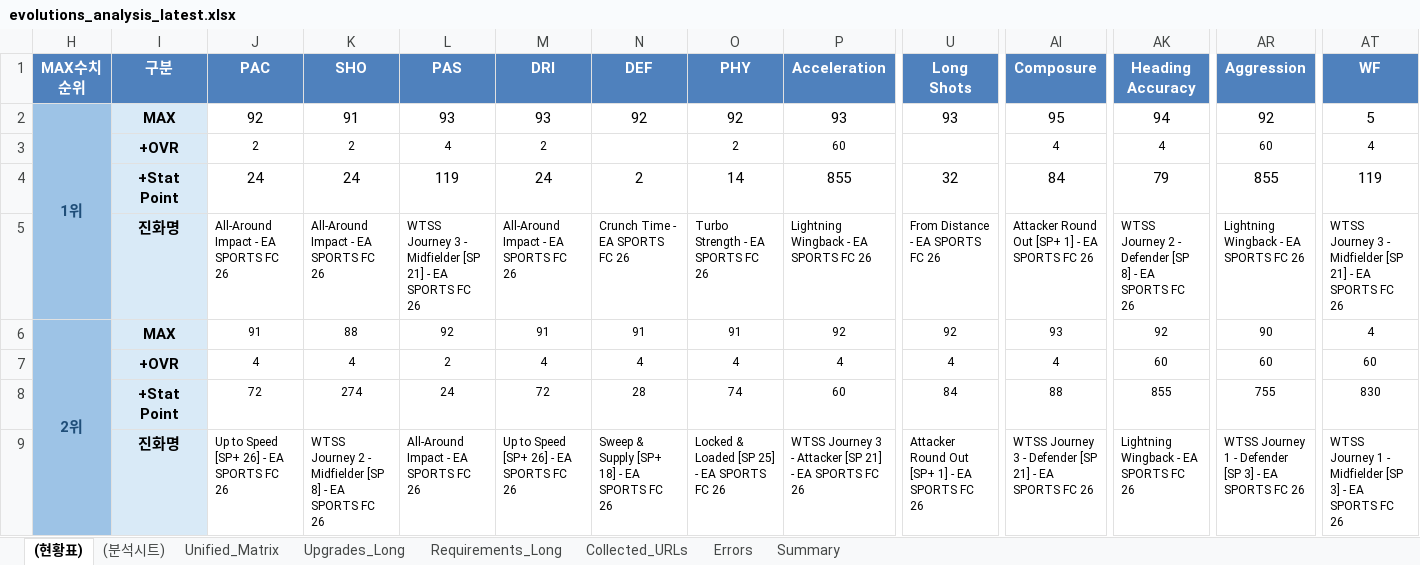
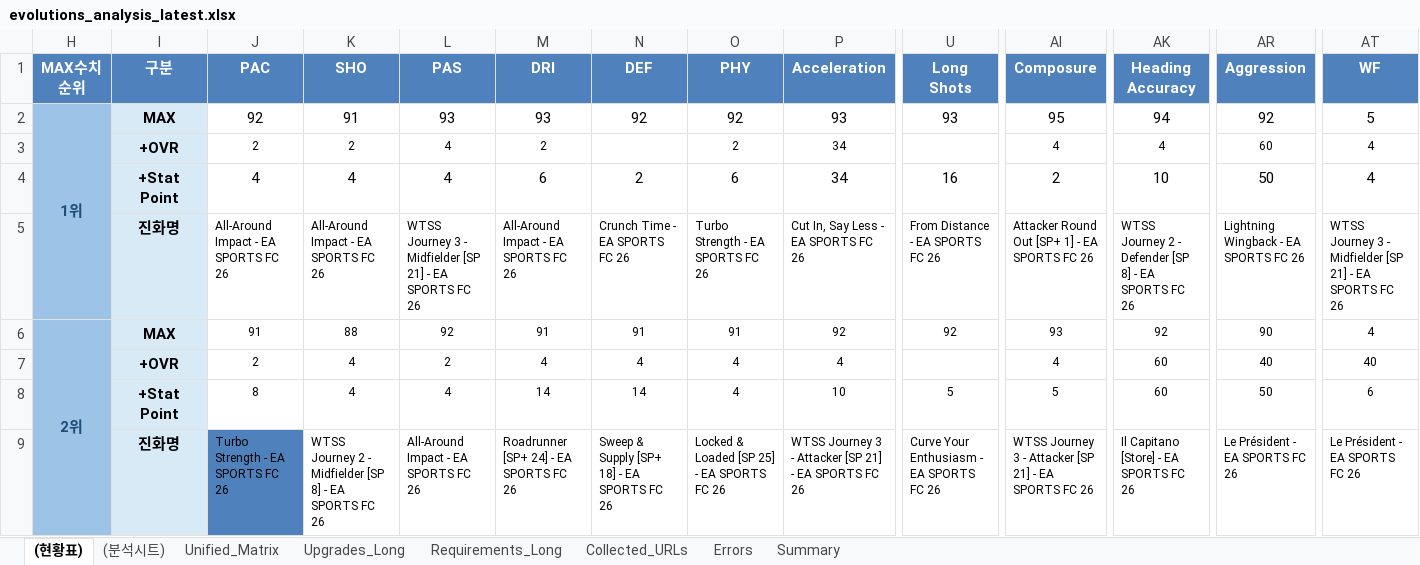
Before and after one commit to lemora87/futgg-objective-crawler, an Excel workbook: latest/evolutions_analysis_latest.xlsx, sheet (현황표), drawn as a sheet; only a part is shown, gaps mark what is left out; values as stored, in another font and other column widths than the file's, no borders; removed rows and columns are numbered as before the commit, all else as after; rows hold the shown columns only; the diff names each change by its address in the sheet, - before the commit and + after, or states it on an @@ line.

```diff
--- a/latest/evolutions_analysis_latest.xlsx (sheet (현황표))
+++ b/latest/evolutions_analysis_latest.xlsx (sheet (현황표))
-P3 (Acceleration): 60
+P3 (Acceleration): 34
-row 4:  | +Stat Point | 24 | 24 | 119 | 24 | 2 | 14 | 855 | 32 | 84 | 79 | 855 | 119
+row 4:  | +Stat Point | 4 | 4 | 4 | 6 | 2 | 6 | 34 | 16 | 2 | 10 | 50 | 4
-P5 (Acceleration): Lightning Wingback - EA SPORTS FC 26
+P5 (Acceleration): Cut In, Say Less - EA SPORTS FC 26
-J7 (PAC): 4
+J7 (PAC): 2
-U7 (Long Shots): 4
+U7 (Long Shots): (empty)
-AR7 (Aggression): 60
+AR7 (Aggression): 40
-AT7 (WF): 60
+AT7 (WF): 40
-row 8:  | +Stat Point | 72 | 274 | 24 | 72 | 28 | 74 | 60 | 84 | 88 | 855 | 755 | 830
+row 8:  | +Stat Point | 8 | 4 | 4 | 14 | 14 | 4 | 10 | 5 | 5 | 60 | 50 | 6
-J9 (PAC): Up to Speed [SP+ 26] - EA SPORTS FC 26
+J9 (PAC): Turbo Strength - EA SPORTS FC 26
-J9 fill: none
+J9 fill: #4F81BD
-M9 (DRI): Up to Speed [SP+ 26] - EA SPORTS FC 26
+M9 (DRI): Roadrunner [SP+ 24] - EA SPORTS FC 26
-U9 (Long Shots): Attacker Round Out [SP+ 1] - EA SPORTS FC 26
+U9 (Long Shots): Curve Your Enthusiasm - EA SPORTS FC 26
-AI9 (Composure): …3 - Defender [SP 21]…
+AI9 (Composure): …3 - Attacker [SP 21]…
-AK9 (Heading Accuracy): Lightning Wingback - EA SPORTS FC 26
+AK9 (Heading Accuracy): Il Capitano [Store] - EA SPORTS FC 26
-AR9 (Aggression): WTSS Journey 1 - Defender [SP 3] - EA SPORTS FC 26
+AR9 (Aggression): Le Président - EA SPORTS FC 26
-AT9 (WF): WTSS Journey 1 - Midfielder [SP 3] - EA SPORTS FC 26
+AT9 (WF): Le Président - EA SPORTS FC 26
```
Also changed, not shown: hidden cells, latest/evolutions_raw_latest.xlsx.
